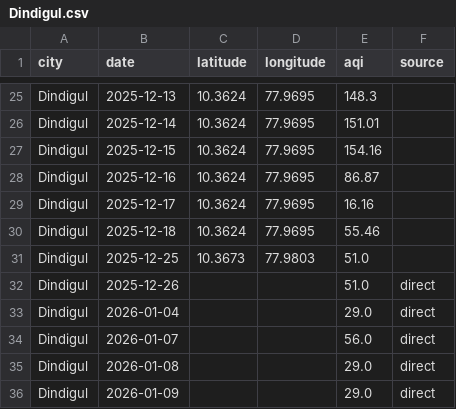
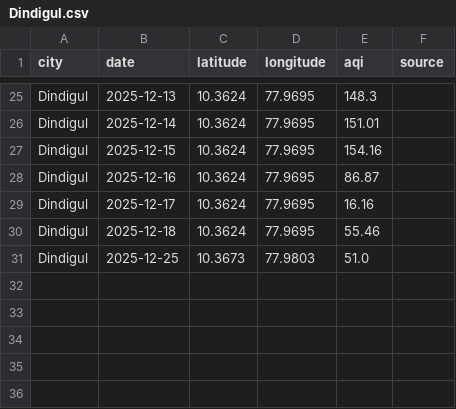
Before and after one commit to Srima-P/AQI_Backend, a CSV file: data/Dindigul.csv, drawn as a sheet; only a part is shown, gaps mark what is left out.

```diff
--- a/data/Dindigul.csv
+++ b/data/Dindigul.csv
@@ -31,6 +31 @@ Dindigul,2025-12-18,10.3624,77.9695,55.46,
 Dindigul,2025-12-25,10.3673,77.9803,51.0,
-Dindigul,2025-12-26,,,51.0,direct
-Dindigul,2026-01-04,,,29.0,direct
-Dindigul,2026-01-07,,,56.0,direct
-Dindigul,2026-01-08,,,29.0,direct
-Dindigul,2026-01-09,,,29.0,direct
```
Also changed, not shown: data/Coimbatore.csv, data/Erode.csv, 19 other files.
